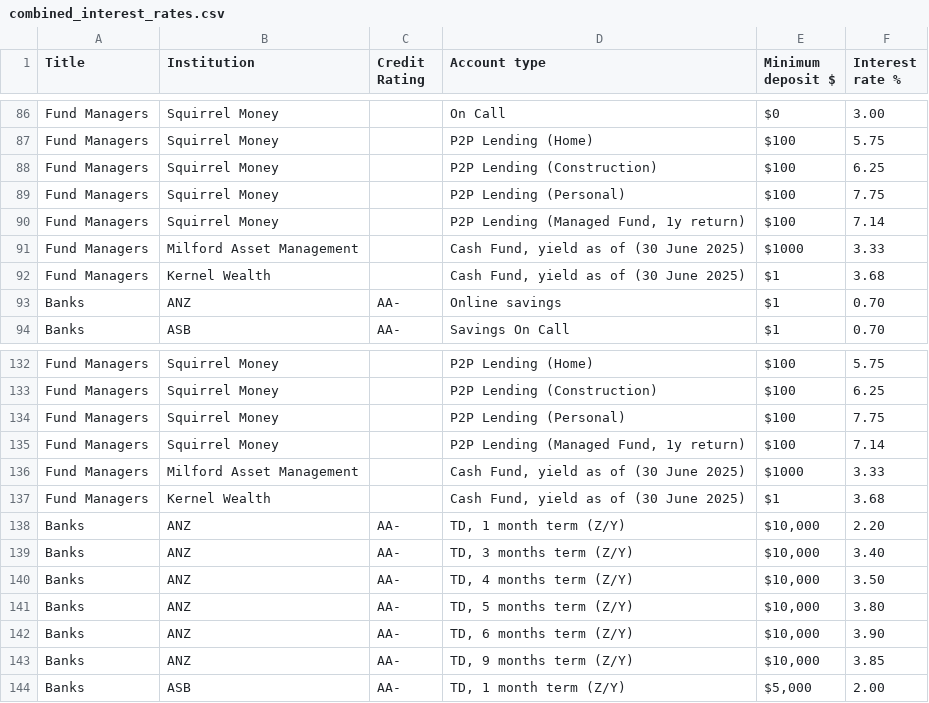
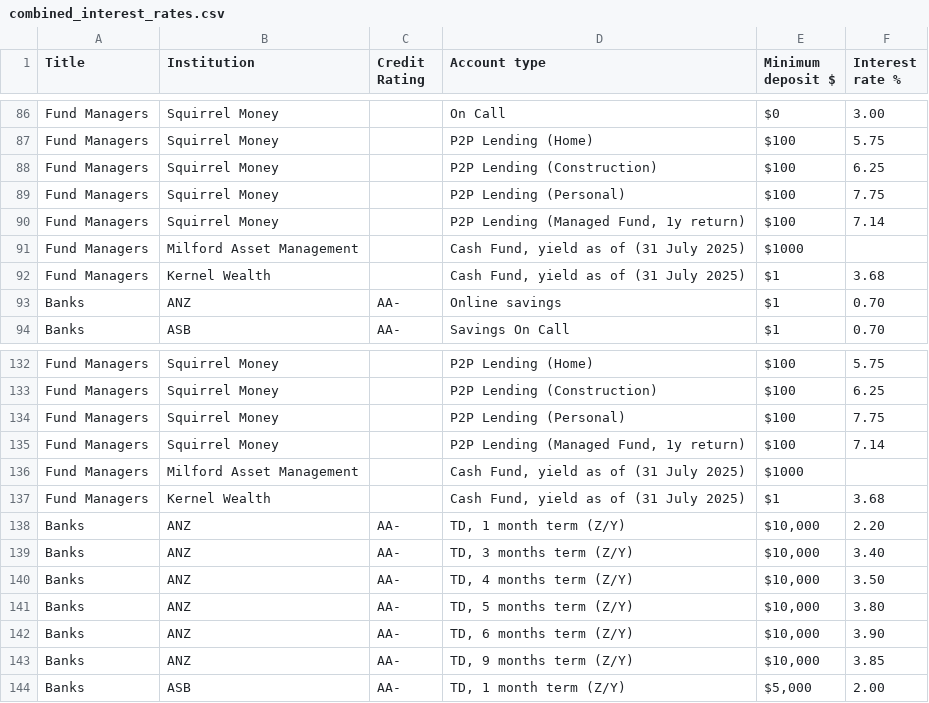
Before and after one commit to adriel/nz_interest, a CSV file: combined_interest_rates.csv, drawn as a sheet; only a part is shown, gaps mark what is left out.

Commit message:
Auto-commit: 2025-08-06 12:10:43 UTC (+0000)

```diff
--- a/combined_interest_rates.csv
+++ b/combined_interest_rates.csv
@@ -90,4 +90,4 @@ Fund Managers,Squirrel Money,,P2P Lending (Personal),$100,7.75
 Fund Managers,Squirrel Money,,"P2P Lending (Managed Fund, 1y return)",$100,7.14
-Fund Managers,Milford Asset Management,,"Cash Fund, yield as of (30 June 2025)",$1000,3.33
-Fund Managers,Kernel Wealth,,"Cash Fund, yield as of (30 June 2025)",$1,3.68
+Fund Managers,Milford Asset Management,,"Cash Fund, yield as of (31 July 2025)",$1000,
+Fund Managers,Kernel Wealth,,"Cash Fund, yield as of (31 July 2025)",$1,3.68
 Banks,ANZ,AA-,Online savings,$1,0.70
@@ -135,4 +135,4 @@ Fund Managers,Squirrel Money,,P2P Lending (Personal),$100,7.75
 Fund Managers,Squirrel Money,,"P2P Lending (Managed Fund, 1y return)",$100,7.14
-Fund Managers,Milford Asset Management,,"Cash Fund, yield as of (30 June 2025)",$1000,3.33
-Fund Managers,Kernel Wealth,,"Cash Fund, yield as of (30 June 2025)",$1,3.68
+Fund Managers,Milford Asset Management,,"Cash Fund, yield as of (31 July 2025)",$1000,
+Fund Managers,Kernel Wealth,,"Cash Fund, yield as of (31 July 2025)",$1,3.68
 Banks,ANZ,AA-,"TD, 1 month term (Z/Y)","$10,000",2.20
```
